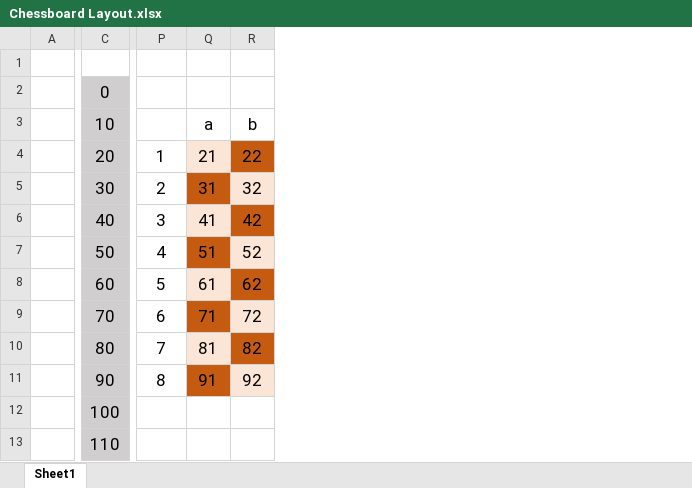
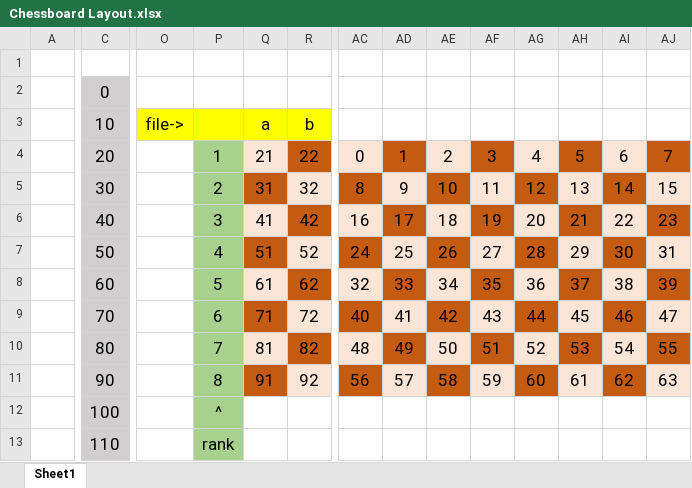
Before and after one commit to UnsignedGitGit/TubesAlstrukdatSTI, an Excel workbook: Chessboard Layout.xlsx, sheet Sheet1, drawn as a sheet; only a part is shown, gaps mark what is left out; values as stored, in another font and other column widths than the file's, no borders; the diff covers the shown part only; the diff names each change by its address in the sheet, - before the commit and + after, or states it on an @@ line.

Commit message:
Chessboard + main

```diff
--- a/Chessboard Layout.xlsx (sheet Sheet1)
+++ b/Chessboard Layout.xlsx (sheet Sheet1)
+column O, row 3: file->
+column AC, rows 4-11: 0 | 8 | 16 | 24 | 32 | 40 | 48 | 56
+column AD, rows 4-11: 1 | 9 | 17 | 25 | 33 | 41 | 49 | 57
+column AE, rows 4-11: 2 | 10 | 18 | 26 | 34 | 42 | 50 | 58
+column AF, rows 4-11: 3 | 11 | 19 | 27 | 35 | 43 | 51 | 59
+column AG, rows 4-11: 4 | 12 | 20 | 28 | 36 | 44 | 52 | 60
+column AH, rows 4-11: 5 | 13 | 21 | 29 | 37 | 45 | 53 | 61
+column AI, rows 4-11: 6 | 14 | 22 | 30 | 38 | 46 | 54 | 62
+column AJ, rows 4-11: 7 | 15 | 23 | 31 | 39 | 47 | 55 | 63
-P3:R3 fill: none
+P3:R3 fill: #FFFF00
-P4:P13 fill: none
+P4:P13 fill: #A9D18E
-P12: (empty)
+P12: ^
-P13: (empty)
+P13: rank
```
Also changed, not shown: 2 added columns, 1 removed column and cell formats elsewhere in this sheet, 3 other files.
